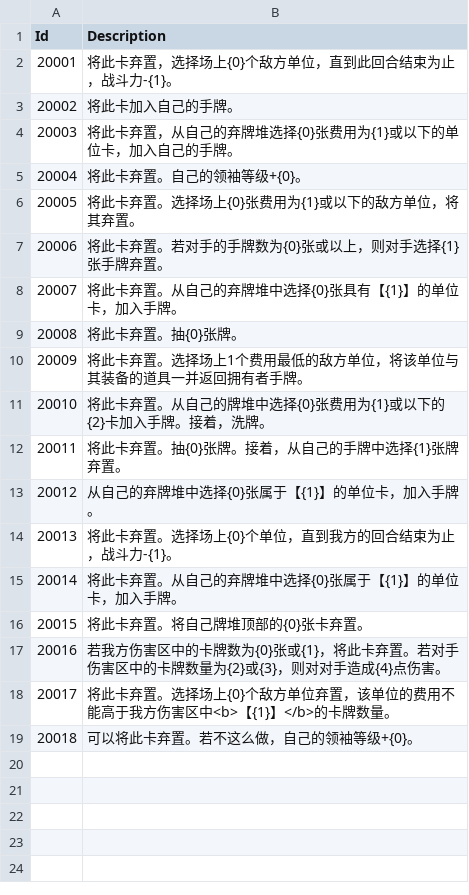
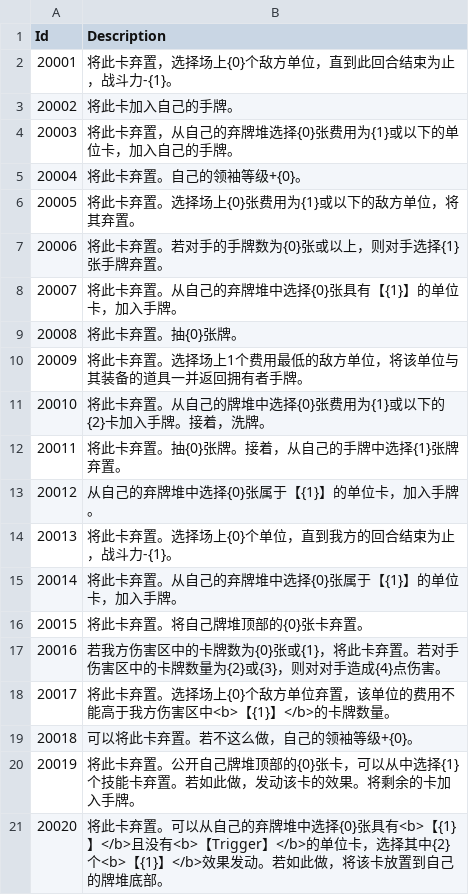
Before and after one commit to LanaryHan/NivelArenaDB, a CSV file: Assets/Resources/triggers.csv, drawn as a sheet.

```diff
--- a/Assets/Resources/triggers.csv
+++ b/Assets/Resources/triggers.csv
@@ -19 +19,3 @@ Id,Description
 20018,可以将此卡弃置。若不这么做，自己的领袖等级+{0}。
+20019,将此卡弃置。公开自己牌堆顶部的{0}张卡，可以从中选择{1}个技能卡弃置。若如此做，发动该卡的效果。将剩余的卡加入手牌。
+20020,将此卡弃置。可以从自己的弃牌堆中选择{0}张具有<b>【{1}】</b>且没有<b>【Trigger】</b>的单位卡，选择其中{2}个<b>【{1}】</b>效果发动。若如此做，将该卡放置到自己的牌堆底部。
```
Also changed, not shown: Assets/Resources/cards.csv, Assets/Resources/packs.csv, 4 other files.
